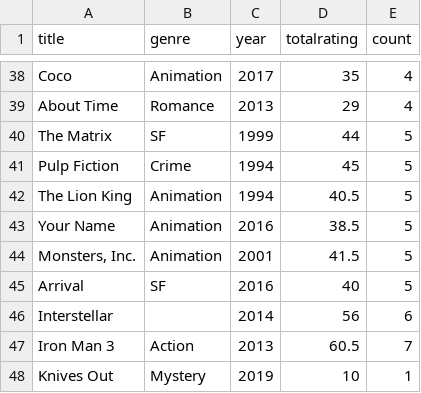
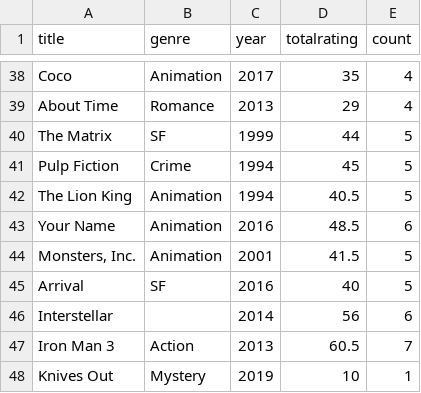
Before and after one commit to Haeram7/movie_recommender, a CSV file: data/movies.csv, drawn as a sheet; only a part is shown, gaps mark what is left out.

```diff
--- a/data/movies.csv
+++ b/data/movies.csv
@@ -42,3 +42,3 @@ Pulp Fiction|Crime|1994|45|5
 The Lion King|Animation|1994|40.5|5
-Your Name|Animation|2016|38.5|5
+Your Name|Animation|2016|48.5|6
 Monsters, Inc.|Animation|2001|41.5|5
```
Also changed, not shown: data/ratings.csv, 5 other files.
